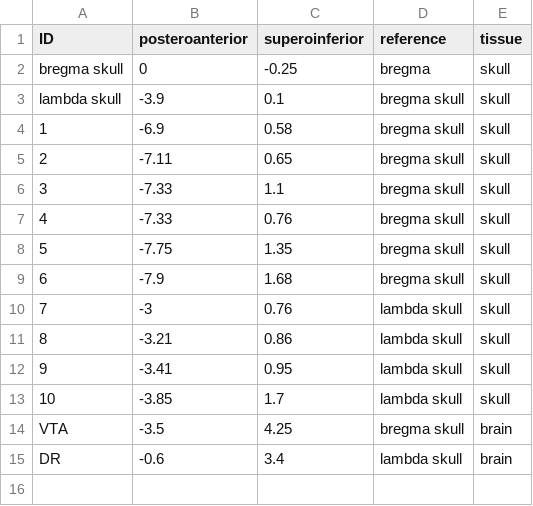
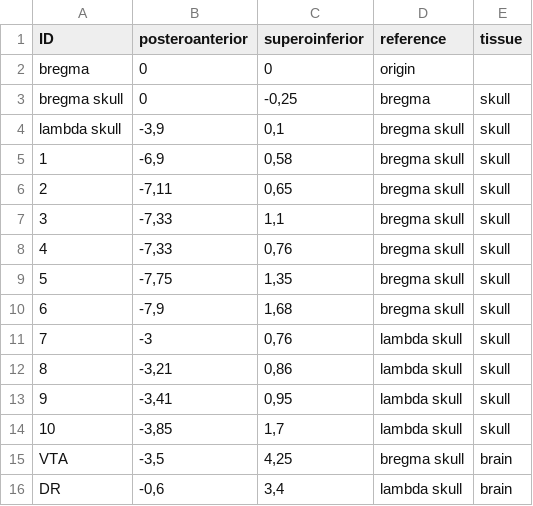
Before and after one commit to IBT-FMI/StereotaXYZ, a CSV file: example_data/skull_6465.csv, drawn as a sheet.

```diff
--- a/example_data/skull_6465.csv
+++ b/example_data/skull_6465.csv
@@ -1,15 +1,16 @@
 ID,posteroanterior,superoinferior,reference,tissue
-"bregma skull",0,-0.25,bregma,skull
-"lambda skull",-3.9,0.1,"bregma skull",skull
-1,-6.9,0.58,"bregma skull",skull
-2,-7.11,0.65,"bregma skull",skull
-3,-7.33,1.1,"bregma skull",skull
-4,-7.33,0.76,"bregma skull",skull
-5,-7.75,1.35,"bregma skull",skull
-6,-7.9,1.68,"bregma skull",skull
-7,-3,0.76,"lambda skull",skull
-8,-3.21,0.86,"lambda skull",skull
-9,-3.41,0.95,"lambda skull",skull
-10,-3.85,1.7,"lambda skull",skull
-VTA,-3.5,4.25,"bregma skull",brain
-DR,-0.6,3.4,"lambda skull",brain
+bregma,0,0,origin,
+"bregma skull",0,"-0,25",bregma,skull
+"lambda skull","-3,9","0,1","bregma skull",skull
+1,"-6,9","0,58","bregma skull",skull
+2,"-7,11","0,65","bregma skull",skull
+3,"-7,33","1,1","bregma skull",skull
+4,"-7,33","0,76","bregma skull",skull
+5,"-7,75","1,35","bregma skull",skull
+6,"-7,9","1,68","bregma skull",skull
+7,-3,"0,76","lambda skull",skull
+8,"-3,21","0,86","lambda skull",skull
+9,"-3,41","0,95","lambda skull",skull
+10,"-3,85","1,7","lambda skull",skull
+VTA,"-3,5","4,25","bregma skull",brain
+DR,"-0,6","3,4","lambda skull",brain
```
Also changed, not shown: example_data/skull_6465_offset.csv, example_data/skull_6469.csv, 5 other files.
